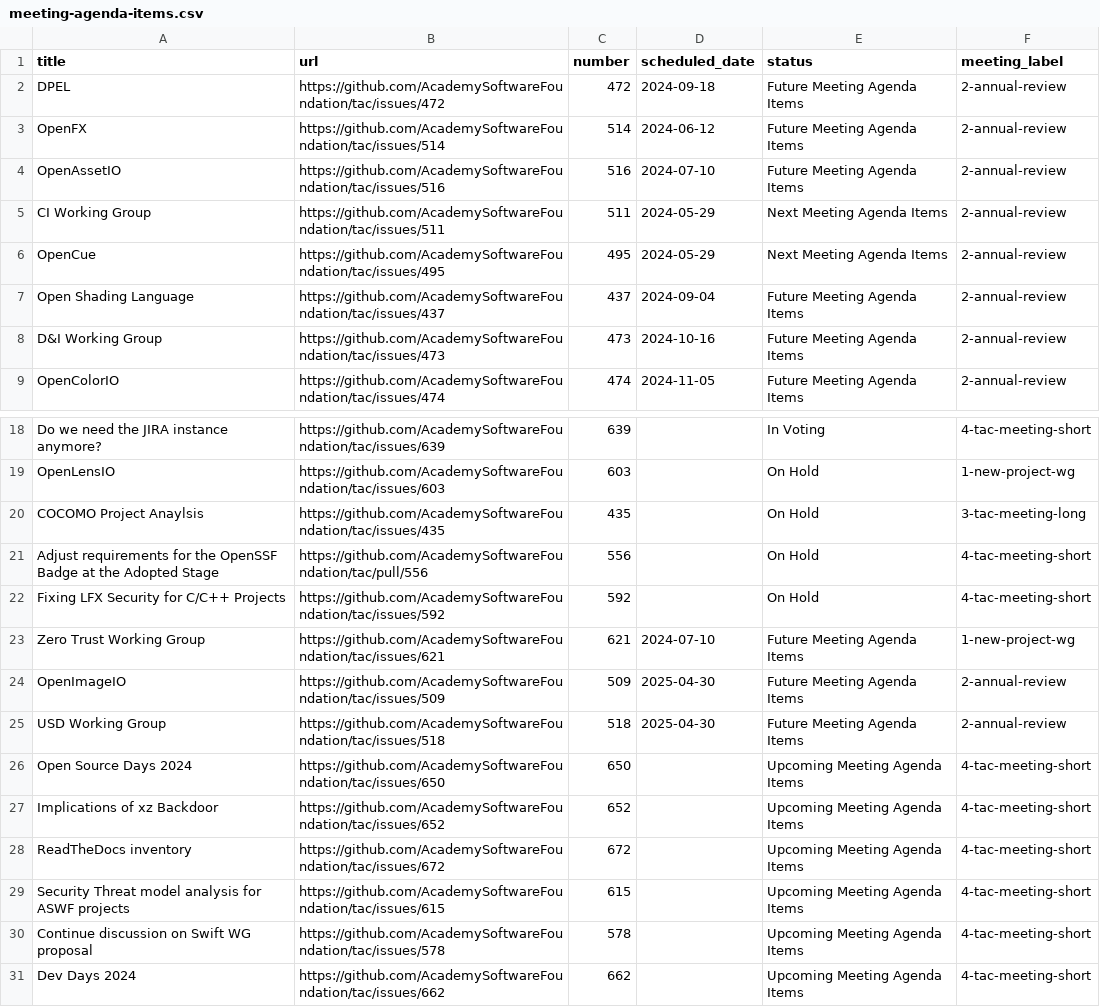
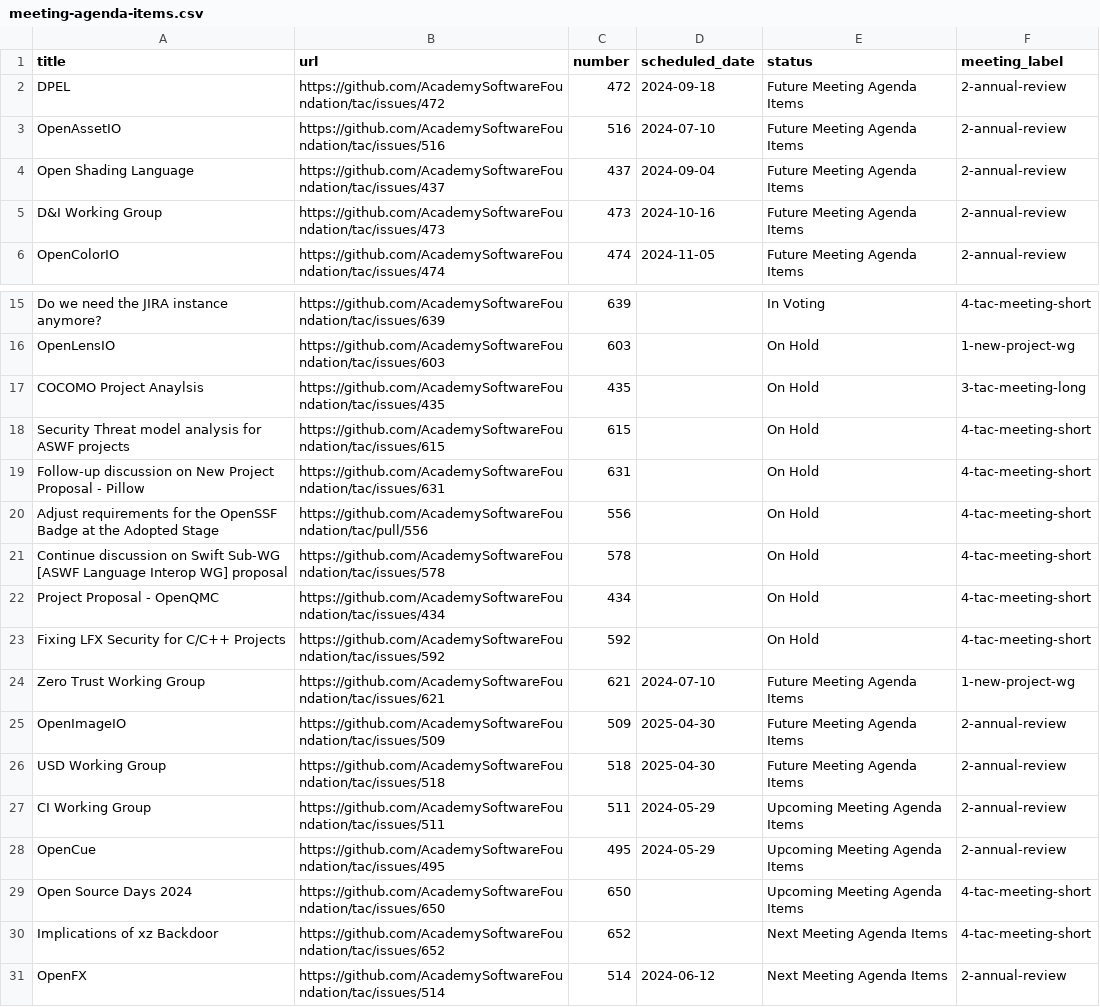
Before and after one commit to AcademySoftwareFoundation/tac, a CSV file: _data/meeting-agenda-items.csv, drawn as a sheet; only a part is shown, gaps mark what is left out.

```diff
--- a/_data/meeting-agenda-items.csv
+++ b/_data/meeting-agenda-items.csv
@@ -2,6 +2,3 @@ title,url,number,scheduled_date,status,meeting_label
 DPEL,https://github.com/AcademySoftwareFoundation/tac/issues/472,472,2024-09-18,Future Meeting Agenda Items,2-annual-review
-OpenFX,https://github.com/AcademySoftwareFoundation/tac/issues/514,514,2024-06-12,Future Meeting Agenda Items,2-annual-review
 OpenAssetIO,https://github.com/AcademySoftwareFoundation/tac/issues/516,516,2024-07-10,Future Meeting Agenda Items,2-annual-review
-CI Working Group,https://github.com/AcademySoftwareFoundation/tac/issues/511,511,2024-05-29,Next Meeting Agenda Items,2-annual-review
-OpenCue,https://github.com/AcademySoftwareFoundation/tac/issues/495,495,2024-05-29,Next Meeting Agenda Items,2-annual-review
 Open Shading Language,https://github.com/AcademySoftwareFoundation/tac/issues/437,437,2024-09-04,Future Meeting Agenda Items,2-annual-review
@@ -20,3 +17,7 @@ OpenLensIO,https://github.com/AcademySoftwareFoundation/tac/issues/603,603,,On H
 COCOMO Project Anaylsis,https://github.com/AcademySoftwareFoundation/tac/issues/435,435,,On Hold,3-tac-meeting-long
+Security Threat model analysis for ASWF projects,https://github.com/AcademySoftwareFoundation/tac/issues/615,615,,On Hold,4-tac-meeting-short
+Follow-up discussion on New Project Proposal - Pillow,https://github.com/AcademySoftwareFoundation/tac/issues/631,631,,On Hold,4-tac-meeting-short
 Adjust requirements for the OpenSSF Badge at the Adopted Stage,https://github.com/AcademySoftwareFoundation/tac/pull/556,556,,On Hold,4-tac-meeting-short
+Continue discussion on Swift Sub-WG [ASWF Language Interop WG] proposal,https://github.com/AcademySoftwareFoundation/tac/issues/578,578,,On Hold,4-tac-meeting-short
+Project Proposal - OpenQMC,https://github.com/AcademySoftwareFoundation/tac/issues/434,434,,On Hold,4-tac-meeting-short
 Fixing LFX Security for C/C++ Projects,https://github.com/AcademySoftwareFoundation/tac/issues/592,592,,On Hold,4-tac-meeting-short
@@ -25,7 +26,6 @@ OpenImageIO,https://github.com/AcademySoftwareFoundation/tac/issues/509,509,2025
 USD Working Group,https://github.com/AcademySoftwareFoundation/tac/issues/518,518,2025-04-30,Future Meeting Agenda Items,2-annual-review
+CI Working Group,https://github.com/AcademySoftwareFoundation/tac/issues/511,511,2024-05-29,Upcoming Meeting Agenda Items,2-annual-review
+OpenCue,https://github.com/AcademySoftwareFoundation/tac/issues/495,495,2024-05-29,Upcoming Meeting Agenda Items,2-annual-review
 Open Source Days 2024,https://github.com/AcademySoftwareFoundation/tac/issues/650,650,,Upcoming Meeting Agenda Items,4-tac-meeting-short
-Implications of xz Backdoor,https://github.com/AcademySoftwareFoundation/tac/issues/652,652,,Upcoming Meeting Agenda Items,4-tac-meeting-short
-ReadTheDocs inventory,https://github.com/AcademySoftwareFoundation/tac/issues/672,672,,Upcoming Meeting Agenda Items,4-tac-meeting-short
-Security Threat model analysis for ASWF projects,https://github.com/AcademySoftwareFoundation/tac/issues/615,615,,Upcoming Meeting Agenda Items,4-tac-meeting-short
-Continue discussion on Swift WG proposal,https://github.com/AcademySoftwareFoundation/tac/issues/578,578,,Upcoming Meeting Agenda Items,4-tac-meeting-short
-Dev Days 2024,https://github.com/AcademySoftwareFoundation/tac/issues/662,662,,Upcoming Meeting Agenda Items,4-tac-meeting-short
+Implications of xz Backdoor,https://github.com/AcademySoftwareFoundation/tac/issues/652,652,,Next Meeting Agenda Items,4-tac-meeting-short
+OpenFX,https://github.com/AcademySoftwareFoundation/tac/issues/514,514,2024-06-12,Next Meeting Agenda Items,2-annual-review
```
